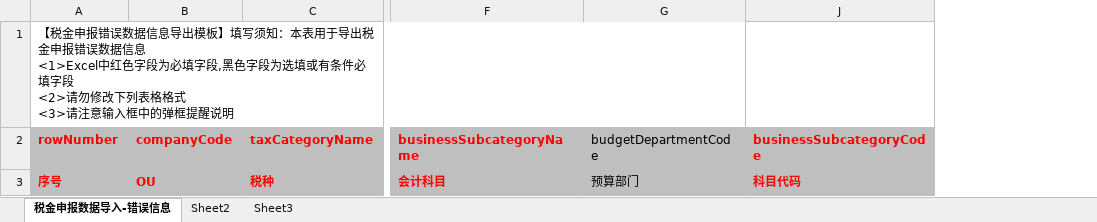
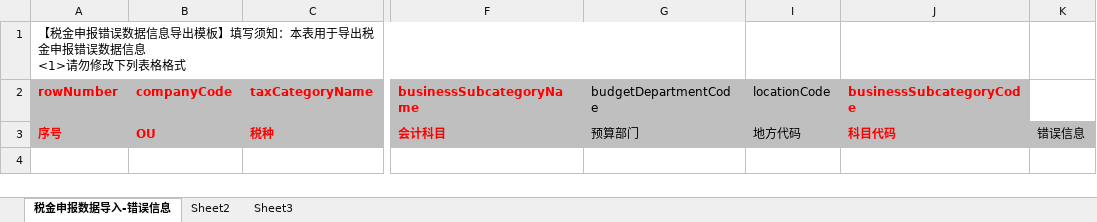
Before and after one commit to JSQ001/auth-service, an Excel workbook: src/main/resources/templates/taxreporterrordataImportTemplate.xlsx, sheet 税金申报数据导入-错误信息, drawn as a sheet; only a part is shown, gaps mark what is left out; values as stored, in another font and other column widths than the file's, no borders; ↵ is a line break in a cell; the diff names each change by its address in the sheet, - before the commit and + after, or states it on an @@ line.

```diff
--- a/src/main/resources/templates/taxreporterrordataImportTemplate.xlsx (sheet 税金申报数据导入-错误信息)
+++ b/src/main/resources/templates/taxreporterrordataImportTemplate.xlsx (sheet 税金申报数据导入-错误信息)
@@ column I (locationCode) unhidden, row 3: 地方代码 @@
+column K, row 3: 错误信息
-A1 (rowNumber): …据信息 ↵ <1>Excel中红色字段为必填字段,黑色字段为选填或有条件必填字段 ↵ <2>请勿修改下列表格格式 ↵ <3>请注意输入框中的弹框提醒说明
+A1 (rowNumber): …据信息 ↵ <1>请勿修改下列表格格式
```
Also changed, not shown: src/main/resources/templates/bankflowdataimportTemplate.xlsx, src/main/resources/templates/bankflowerrordataimportTemplate.xlsx, 20 other files.
